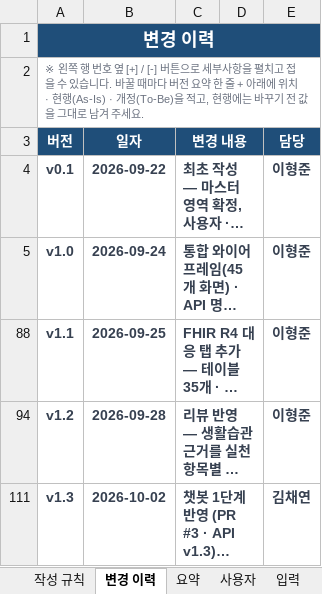
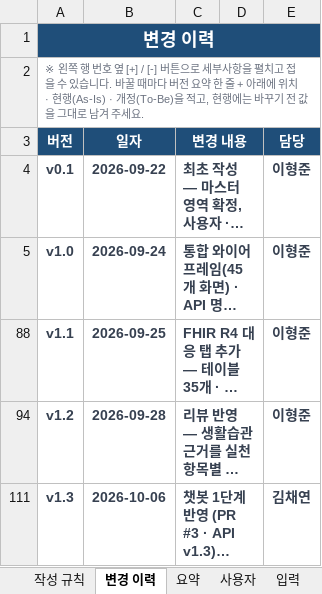
Before and after one commit to AI-HealthCare-06/AH_06_05, an Excel workbook: docs/planning/ERD_6기_5팀_v1.3.xlsx, sheet 변경 이력, drawn as a sheet; long unchanged cells end in …; values as stored, in another font and other column widths than the file's, no borders; the diff names each change by its address in the sheet, - before the commit and + after, or states it on an @@ line.

```diff
--- a/docs/planning/ERD_6기_5팀_v1.3.xlsx (sheet 변경 이력)
+++ b/docs/planning/ERD_6기_5팀_v1.3.xlsx (sheet 변경 이력)
-B111 (일자): 2026-10-02
+B111 (일자): 2026-10-06
```
Also changed, not shown: docs/planning/요구사항 정의서_6기_5팀_v1.5.xlsx, 1 other file.
